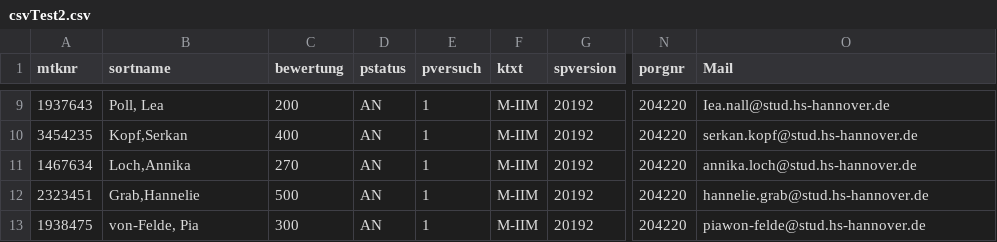
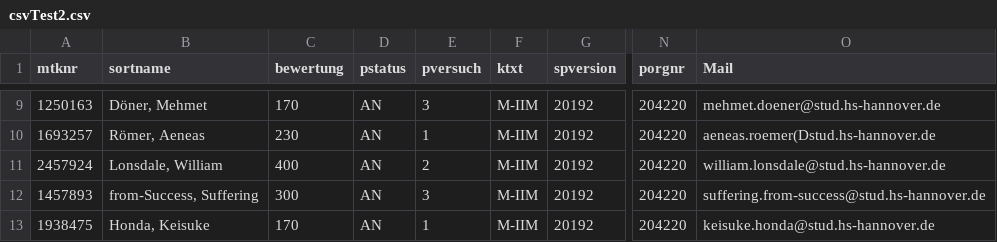
Before and after one commit to Freybier/SoftwareProjektBilderkennung, a CSV file: CSV/csvTest2.csv, drawn as a sheet; only a part is shown, gaps mark what is left out; the diff covers the shown part only; the diff names each change by its address in the sheet, - before the commit and + after, or states it on an @@ line.

```diff
--- a/CSV/csvTest2.csv
+++ b/CSV/csvTest2.csv
-A9 (mtknr): 1937643
+A9 (mtknr): 1250163
-B9 (sortname): Poll, Lea
+B9 (sortname): Döner, Mehmet
-C9 (bewertung): 200
+C9 (bewertung): 170
-E9 (pversuch): 1
+E9 (pversuch): 3
-O9 (Mail): Iea.nall@stud.hs-hannover.de
+O9 (Mail): mehmet.doener@stud.hs-hannover.de
-A10 (mtknr): 3454235
+A10 (mtknr): 1693257
-B10 (sortname): Kopf,Serkan
+B10 (sortname): Römer, Aeneas
-C10 (bewertung): 400
+C10 (bewertung): 230
-O10 (Mail): serkan.kopf@stud.hs-hannover.de
+O10 (Mail): aeneas.roemer(Dstud.hs-hannover.de
-A11 (mtknr): 1467634
+A11 (mtknr): 2457924
-B11 (sortname): Loch,Annika
+B11 (sortname): Lonsdale, William
-C11 (bewertung): 270
+C11 (bewertung): 400
-E11 (pversuch): 1
+E11 (pversuch): 2
-O11 (Mail): annika.loch@stud.hs-hannover.de
+O11 (Mail): william.lonsdale@stud.hs-hannover.de
-A12 (mtknr): 2323451
+A12 (mtknr): 1457893
-B12 (sortname): Grab,Hannelie
+B12 (sortname): from-Success, Suffering
-C12 (bewertung): 500
+C12 (bewertung): 300
-E12 (pversuch): 1
+E12 (pversuch): 3
-O12 (Mail): hannelie.grab@stud.hs-hannover.de
+O12 (Mail): suffering.from-success@stud.hs-hannover.de
-B13 (sortname): von-Felde, Pia
+B13 (sortname): Honda, Keisuke
-C13 (bewertung): 300
+C13 (bewertung): 170
-O13 (Mail): piawon-felde@stud.hs-hannover.de
+O13 (Mail): keisuke.honda@stud.hs-hannover.de
```
Also changed, not shown: 30 edited cells elsewhere in this file, 8 other files.
